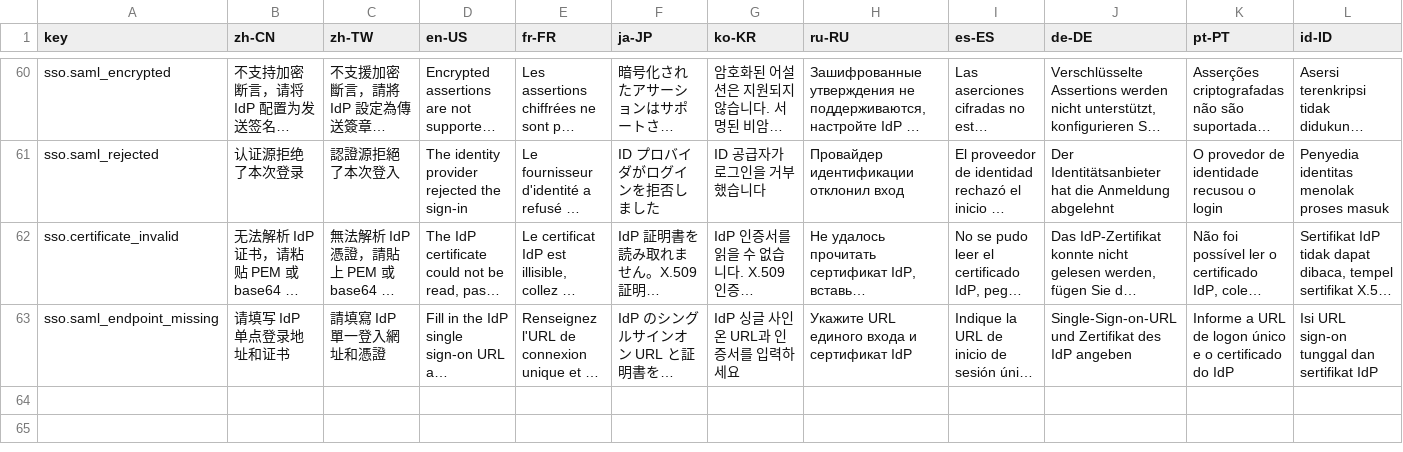
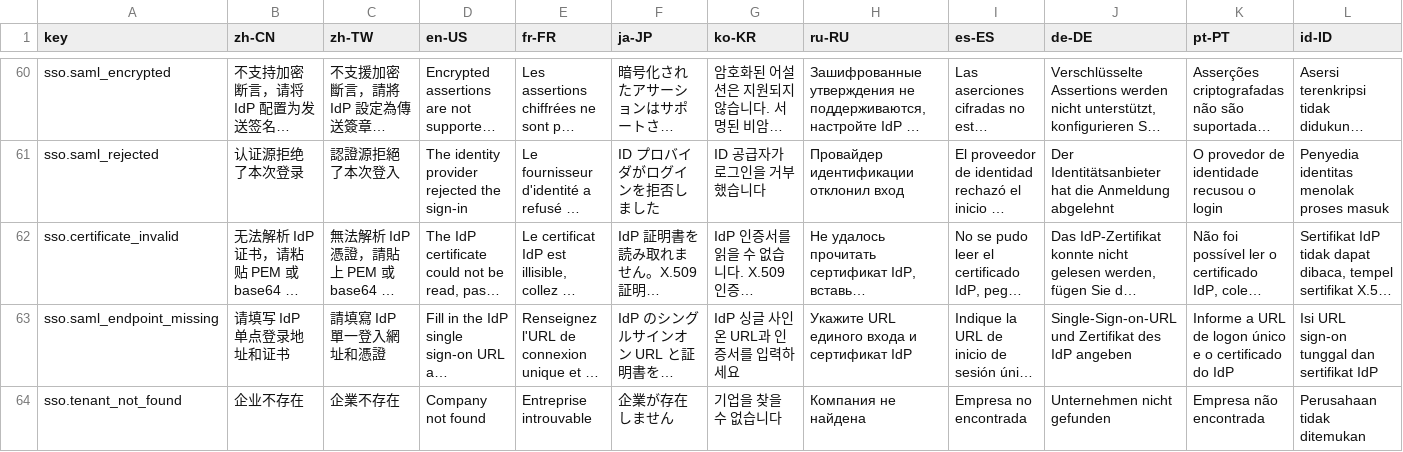
Before and after one commit to erupts/erupt, a CSV file: erupt-plugin/erupt-sso/src/main/resources/i18n/erupt-sso.i18n.csv, drawn as a sheet; only a part is shown, gaps mark what is left out; long unchanged cells end in …; rows hold the shown columns only; the diff names each change by its address in the sheet, - before the commit and + after, or states it on an @@ line.

```diff
--- a/erupt-plugin/erupt-sso/src/main/resources/i18n/erupt-sso.i18n.csv
+++ b/erupt-plugin/erupt-sso/src/main/resources/i18n/erupt-sso.i18n.csv
+row 64: sso.tenant_not_found | 企业不存在 | 企業不存在 | Company not found | Entreprise introuvable | 企業が存在しません | 기업을 찾을 수 없습니다 | Компания не найдена | Empresa no encontrada | Unternehmen nicht gefunden | Empresa não encontrada | Perusahaan tidak ditemukan
```
Also changed, not shown: 8 other files.
